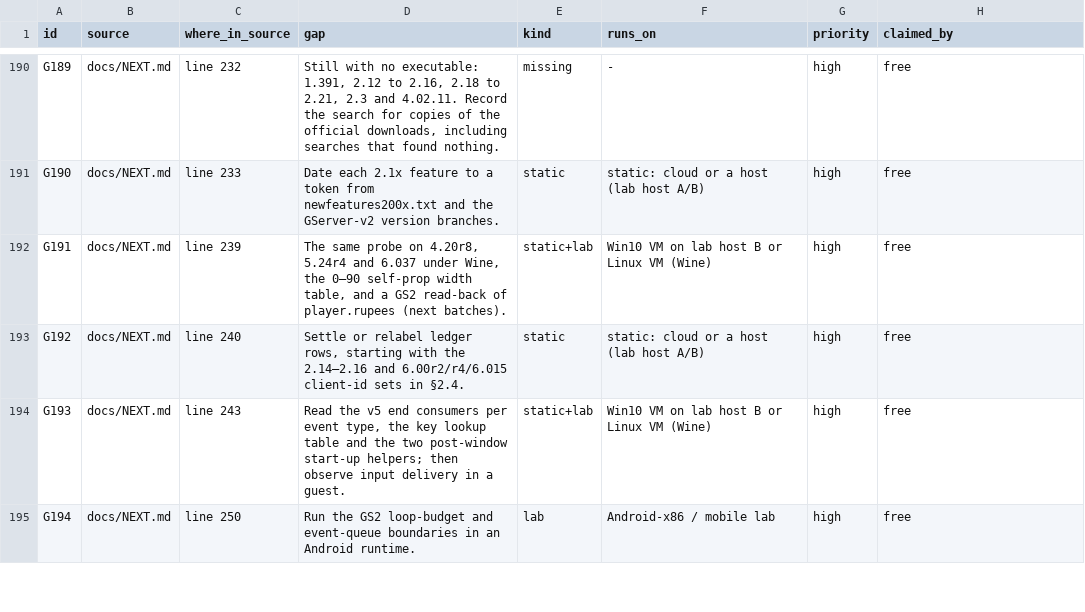
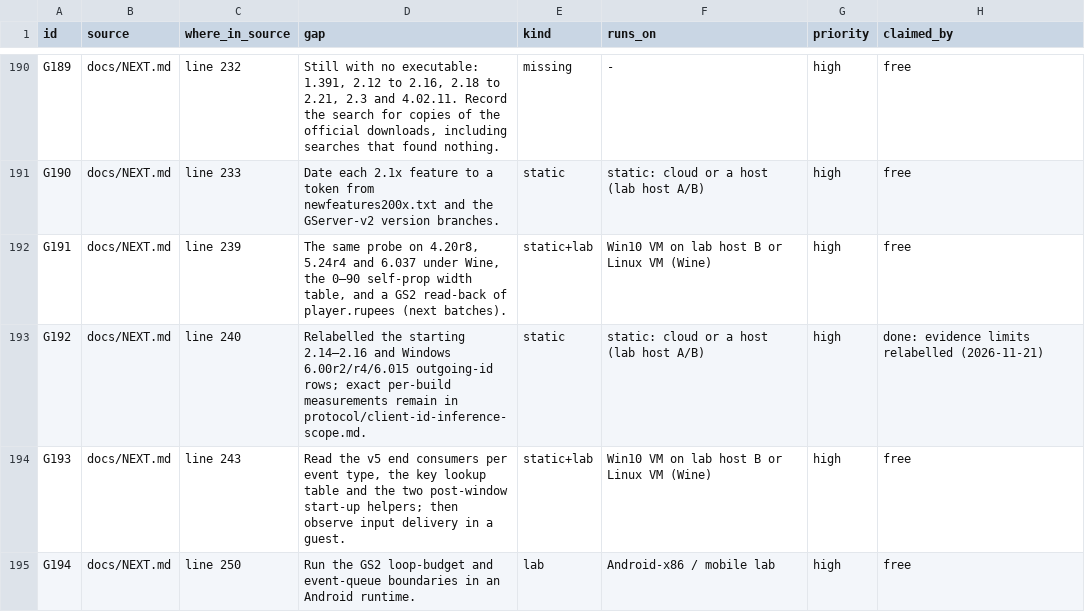
Before and after one commit to squirelworks/Graal_analysis, a TSV file: docs/gap-board.tsv, drawn as a sheet; only a part is shown, gaps mark what is left out.

```diff
--- a/docs/gap-board.tsv
+++ b/docs/gap-board.tsv
@@ -192,3 +192,3 @@ G190	docs/NEXT.md	line 233	Date each 2.1x feature to a token from newfeatures200
 G191	docs/NEXT.md	line 239	The same probe on 4.20r8, 5.24r4 and 6.037 under Wine, the 0–90 self-prop width table, and a GS2 read-back of player.rupees (next batches).	static+lab	Win10 VM on lab host B or Linux VM (Wine)	high	free
-G192	docs/NEXT.md	line 240	Settle or relabel ledger rows, starting with the 2.14–2.16 and 6.00r2/r4/6.015 client-id sets in §2.4.	static	static: cloud or a host (lab host A/B)	high	free
+G192	docs/NEXT.md	line 240	Relabelled the starting 2.14–2.16 and Windows 6.00r2/r4/6.015 outgoing-id rows; exact per-build measurements remain in protocol/client-id-inference-scope.md.	static	static: cloud or a host (lab host A/B)	high	done: evidence limits relabelled (2026-11-21)
 G193	docs/NEXT.md	line 243	Read the v5 end consumers per event type, the key lookup table and the two post-window start-up helpers; then observe input delivery in a guest.	static+lab	Win10 VM on lab host B or Linux VM (Wine)	high	free
```
Also changed, not shown: manual/inference-ledger.tsv, manual/sources.tsv, 6 other files.
